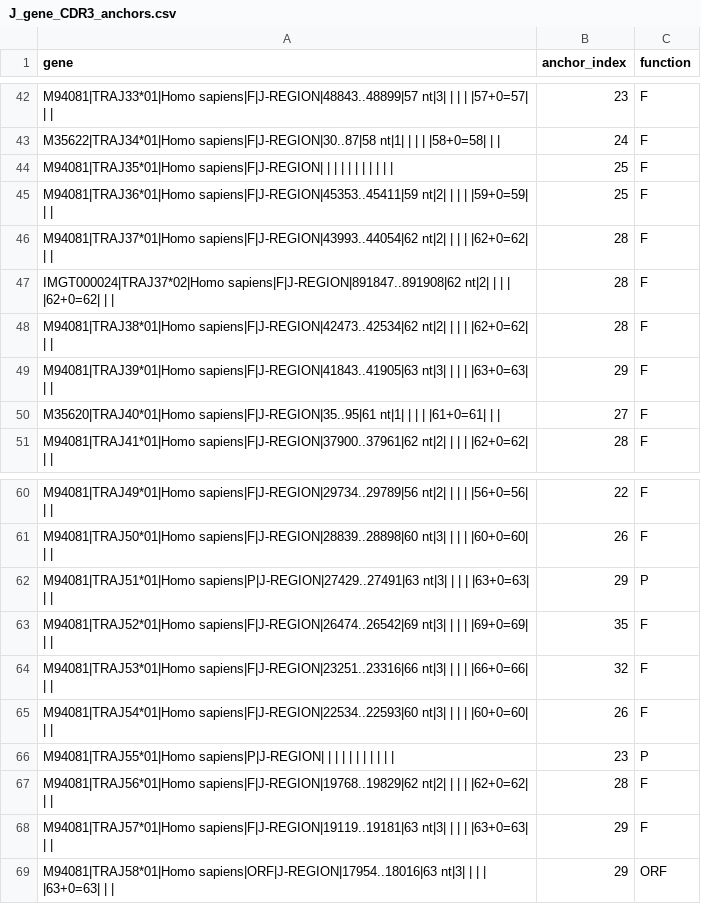
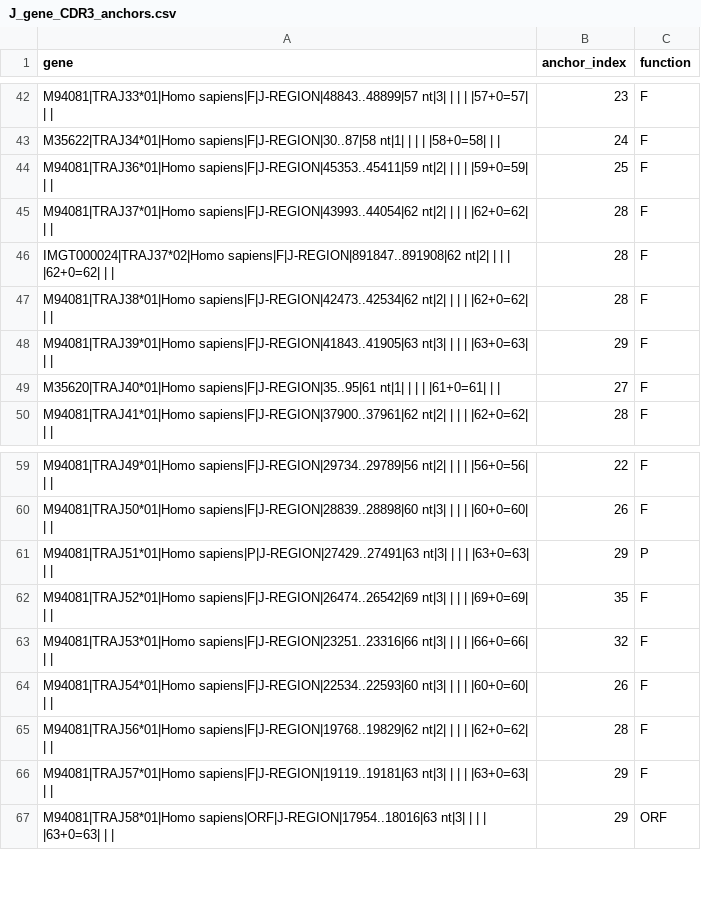
Before and after one commit to gszep/IGoR, a CSV file: models/human/tcr_alpha/ref_genome/J_gene_CDR3_anchors.csv, drawn as a sheet; only a part is shown, gaps mark what is left out.

```diff
--- a/models/human/tcr_alpha/ref_genome/J_gene_CDR3_anchors.csv
+++ b/models/human/tcr_alpha/ref_genome/J_gene_CDR3_anchors.csv
@@ -43,3 +43,2 @@ M94081|TRAJ33*01|Homo sapiens|F|J-REGION|48843..48899|57 nt|3| | | | |57+0=57| |
 M35622|TRAJ34*01|Homo sapiens|F|J-REGION|30..87|58 nt|1| | | | |58+0=58| | |;24;F
-M94081|TRAJ35*01|Homo sapiens|F|J-REGION|            |     | | | | | |       | | |;25;F
 M94081|TRAJ36*01|Homo sapiens|F|J-REGION|45353..45411|59 nt|2| | | | |59+0=59| | |;25;F
@@ -65,3 +64,2 @@ M94081|TRAJ53*01|Homo sapiens|F|J-REGION|23251..23316|66 nt|3| | | | |66+0=66| |
 M94081|TRAJ54*01|Homo sapiens|F|J-REGION|22534..22593|60 nt|3| | | | |60+0=60| | |;26;F
-M94081|TRAJ55*01|Homo sapiens|P|J-REGION|            |     | | | | | |       | | |;23;P
 M94081|TRAJ56*01|Homo sapiens|F|J-REGION|19768..19829|62 nt|2| | | | |62+0=62| | |;28;F
```
Also changed, not shown: 1 other file.
